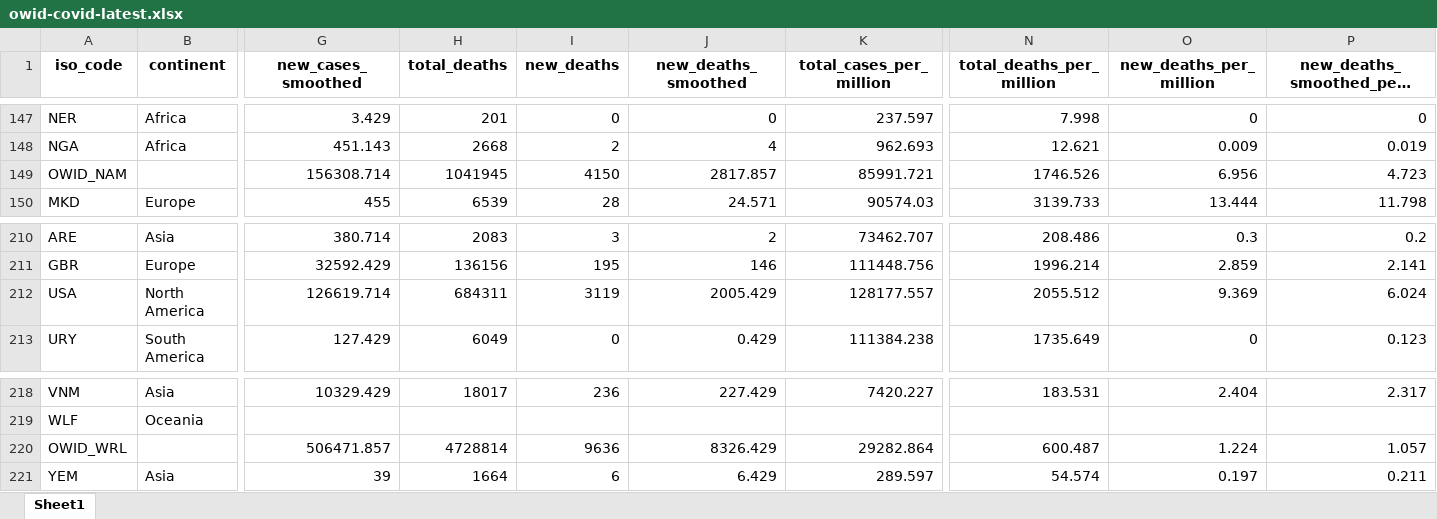
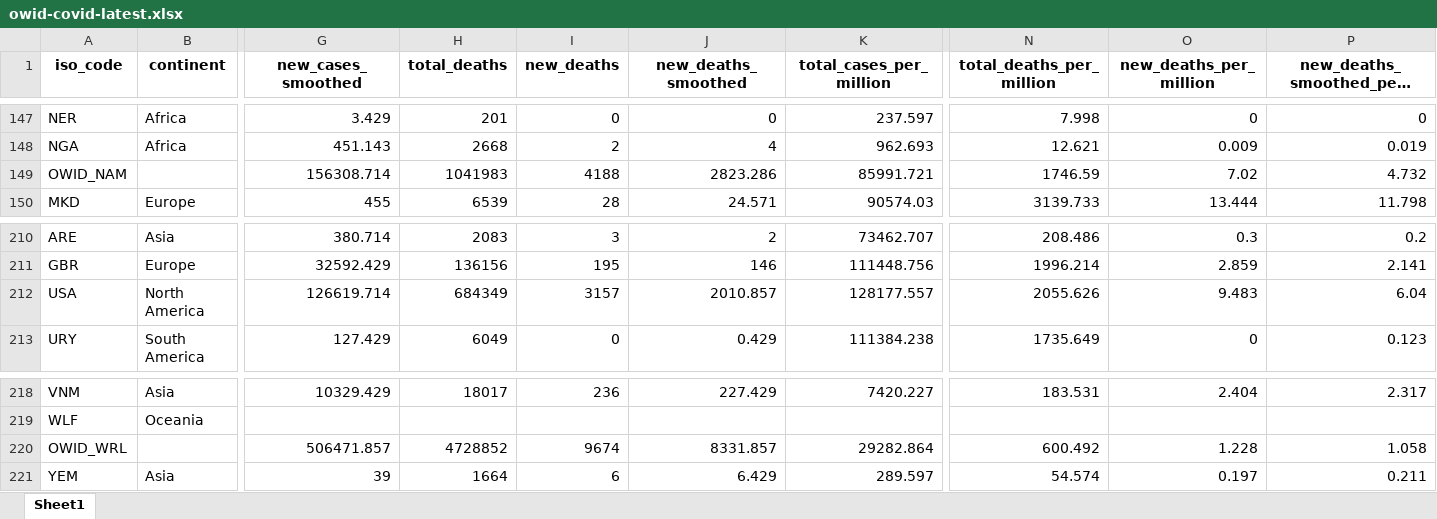
Before and after one commit to upamapsb/Upama, an Excel workbook: public/data/latest/owid-covid-latest.xlsx, sheet Sheet1, drawn as a sheet; only a part is shown, gaps mark what is left out; long unchanged cells end in …; values as stored, in another font and other column widths than the file's, no borders; the diff names each change by its address in the sheet, - before the commit and + after, or states it on an @@ line.

```diff
--- a/public/data/latest/owid-covid-latest.xlsx (sheet Sheet1)
+++ b/public/data/latest/owid-covid-latest.xlsx (sheet Sheet1)
-H149 (total_deaths): 1041945
+H149 (total_deaths): 1041983
-I149 (new_deaths): 4150
+I149 (new_deaths): 4188
-J149 (new_deaths_smoothed): 2817.857
+J149 (new_deaths_smoothed): 2823.286
-N149 (total_deaths_per_million): 1746.526
+N149 (total_deaths_per_million): 1746.59
-O149 (new_deaths_per_million): 6.956
+O149 (new_deaths_per_million): 7.02
-P149 (new_deaths_smoothed_per_million): 4.723
+P149 (new_deaths_smoothed_per_million): 4.732
-H212 (total_deaths): 684311
+H212 (total_deaths): 684349
-I212 (new_deaths): 3119
+I212 (new_deaths): 3157
-J212 (new_deaths_smoothed): 2005.429
+J212 (new_deaths_smoothed): 2010.857
-N212 (total_deaths_per_million): 2055.512
+N212 (total_deaths_per_million): 2055.626
-O212 (new_deaths_per_million): 9.369
+O212 (new_deaths_per_million): 9.483
-P212 (new_deaths_smoothed_per_million): 6.024
+P212 (new_deaths_smoothed_per_million): 6.04
-H220 (total_deaths): 4728814
+H220 (total_deaths): 4728852
-I220 (new_deaths): 9636
+I220 (new_deaths): 9674
-J220 (new_deaths_smoothed): 8326.429
+J220 (new_deaths_smoothed): 8331.857
-N220 (total_deaths_per_million): 600.487
+N220 (total_deaths_per_million): 600.492
-O220 (new_deaths_per_million): 1.224
+O220 (new_deaths_per_million): 1.228
-P220 (new_deaths_smoothed_per_million): 1.057
+P220 (new_deaths_smoothed_per_million): 1.058
```
Also changed, not shown: 19 other files.
